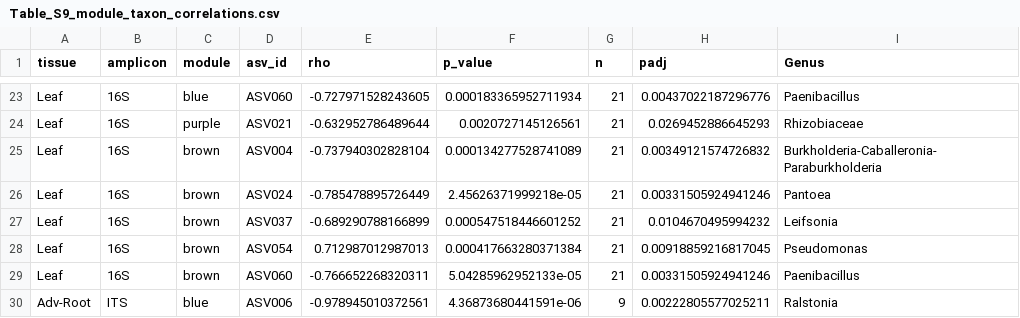
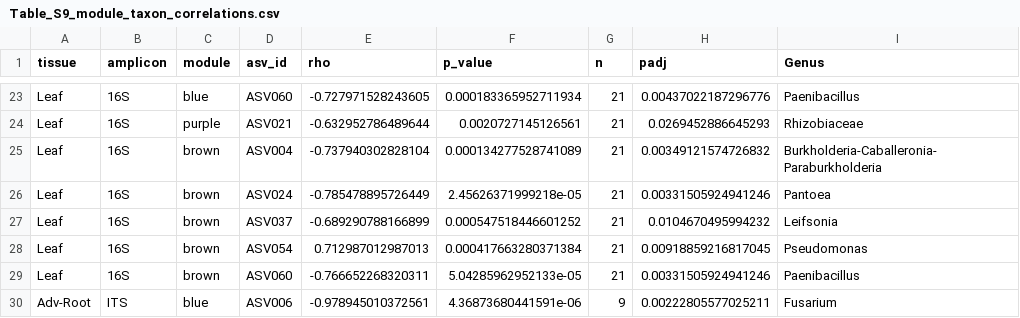
Before and after one commit to dr-richard-barker/veg05-integrated-omics, a CSV file: supplementary_tables/Table_S9_module_taxon_correlations.csv, drawn as a sheet; only a part is shown, gaps mark what is left out.

```diff
--- a/supplementary_tables/Table_S9_module_taxon_correlations.csv
+++ b/supplementary_tables/Table_S9_module_taxon_correlations.csv
@@ -29,2 +29,2 @@
 "Leaf","16S","brown","ASV060",-0.766652268320311,5.04285962952133e-05,21,0.00331505924941246,"Paenibacillus"
-"Adv-Root","ITS","blue","ASV006",-0.978945010372561,4.36873680441591e-06,9,0.00222805577025211,"Ralstonia"
+"Adv-Root","ITS","blue","ASV006",-0.978945010372561,4.36873680441591e-06,9,0.00222805577025211,"Fusarium"
```
Also changed, not shown: 11 other files.
